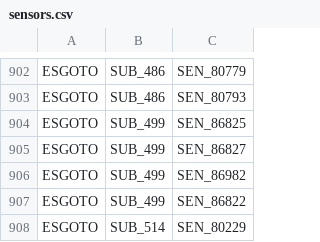
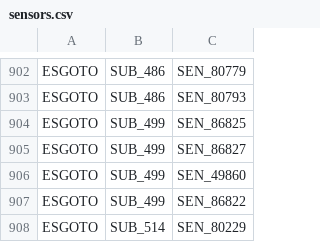
Before and after one commit to Jefersonnnn/ProjectTaKadu, a CSV file: data/sensors.csv, drawn as a sheet; only a part is shown, gaps mark what is left out.

Commit message:
alterado o id do nivel flamboyant

```diff
--- a/data/sensors.csv
+++ b/data/sensors.csv
@@ -905,3 +905,3 @@ ESGOTO;SUB_499;SEN_86825
 ESGOTO;SUB_499;SEN_86827
-ESGOTO;SUB_499;SEN_86982
+ESGOTO;SUB_499;SEN_49860
 ESGOTO;SUB_499;SEN_86822
```
